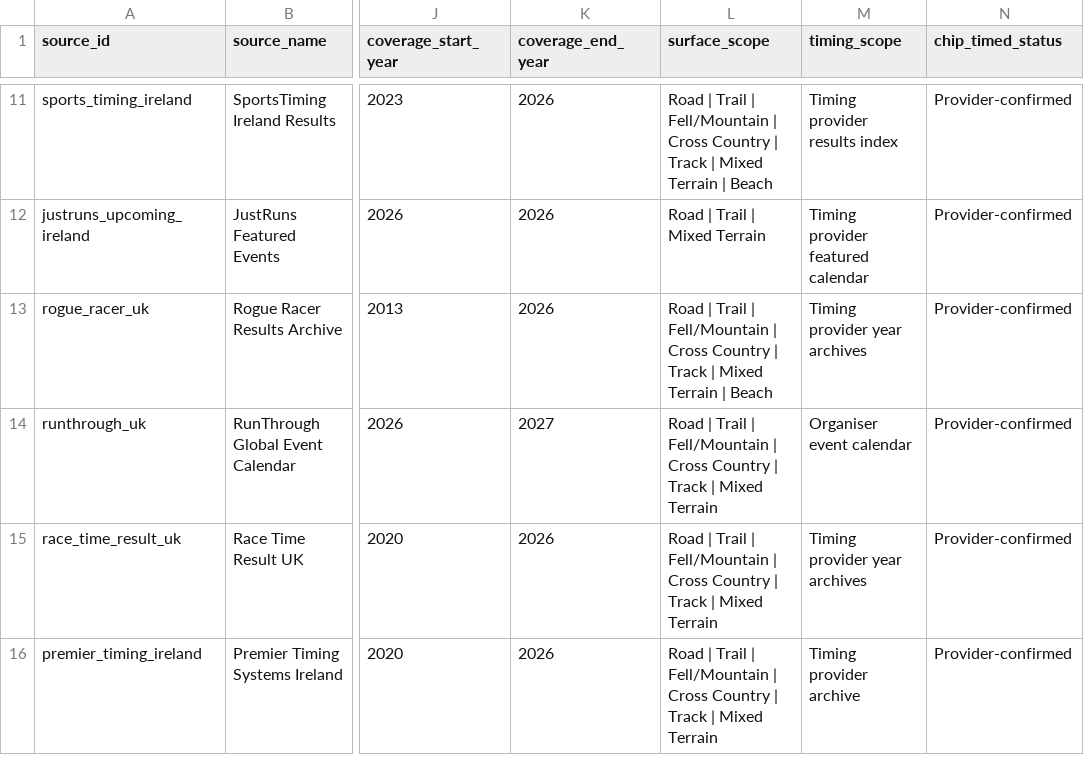
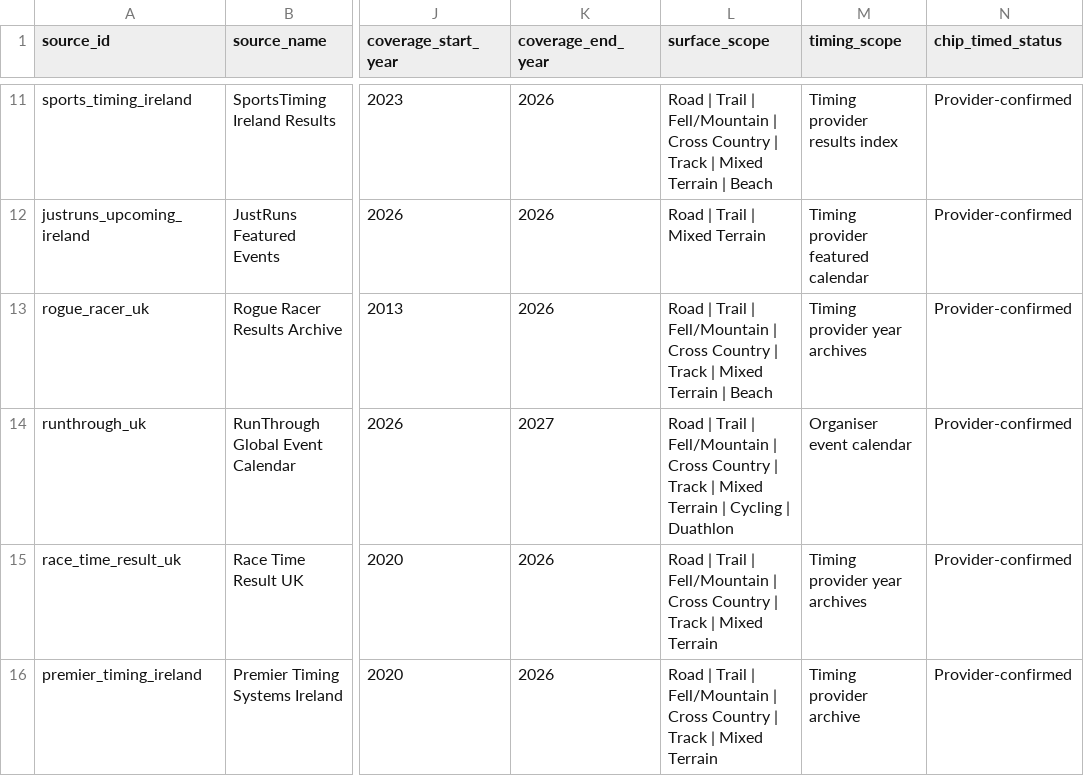
Before and after one commit to brownep77/athrecs.comsite, a CSV file: docs/source-registry/fixture-result-sources.csv, drawn as a sheet; only a part is shown, gaps mark what is left out; the diff names each change by its address in the sheet, - before the commit and + after, or states it on an @@ line.

Commit message:
Add cycling, duathlon and Lake District fixtures

```diff
--- a/docs/source-registry/fixture-result-sources.csv
+++ b/docs/source-registry/fixture-result-sources.csv
-L14 (surface_scope): …Mixed Terrain
+L14 (surface_scope): …Mixed Terrain | Cycling | Duathlon
```
Also changed, not shown: 4 other files.
